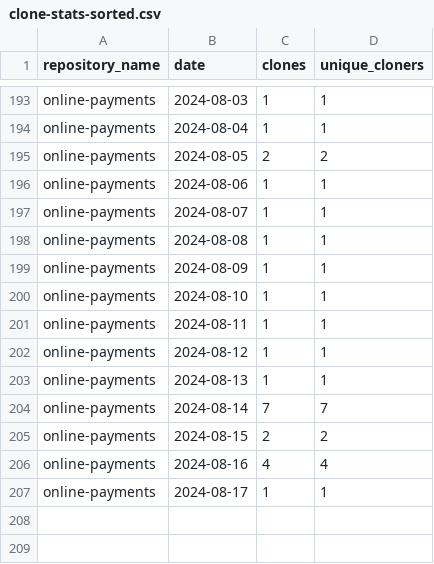
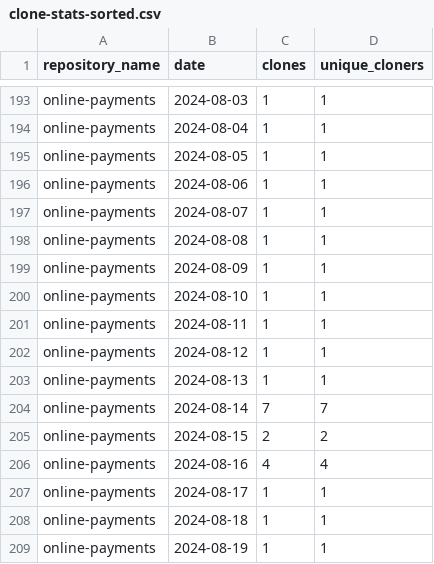
Before and after one commit to jpmorgan-payments/online-payments, a CSV file: metrics/clone-stats-sorted.csv, drawn as a sheet; only a part is shown, gaps mark what is left out.

```diff
--- a/metrics/clone-stats-sorted.csv
+++ b/metrics/clone-stats-sorted.csv
@@ -194,3 +194,3 @@ online-payments,2024-08-03,1,1
 online-payments,2024-08-04,1,1
-online-payments,2024-08-05,2,2
+online-payments,2024-08-05,1,1
 online-payments,2024-08-06,1,1
@@ -207 +207,3 @@ online-payments,2024-08-16,4,4
 online-payments,2024-08-17,1,1
+online-payments,2024-08-18,1,1
+online-payments,2024-08-19,1,1
```
Also changed, not shown: metrics/clone-stats.csv, metrics/referrer-stats-sorted.csv, 3 other files.
